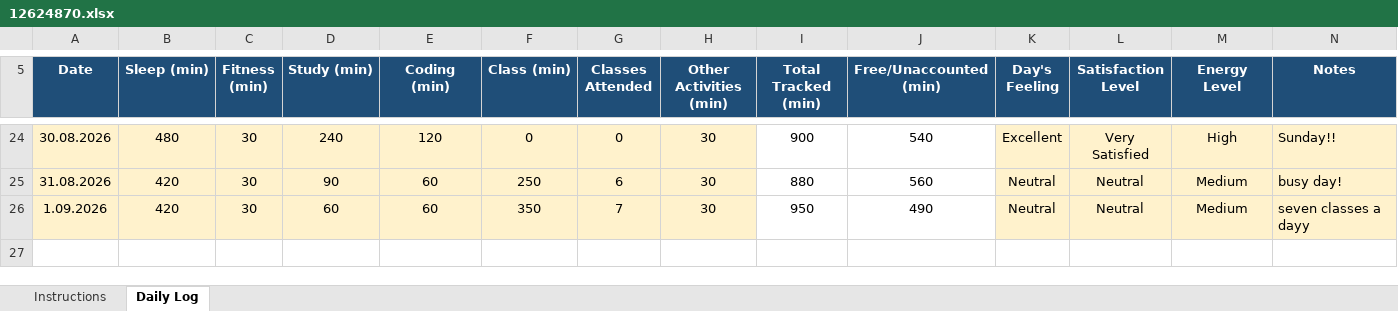
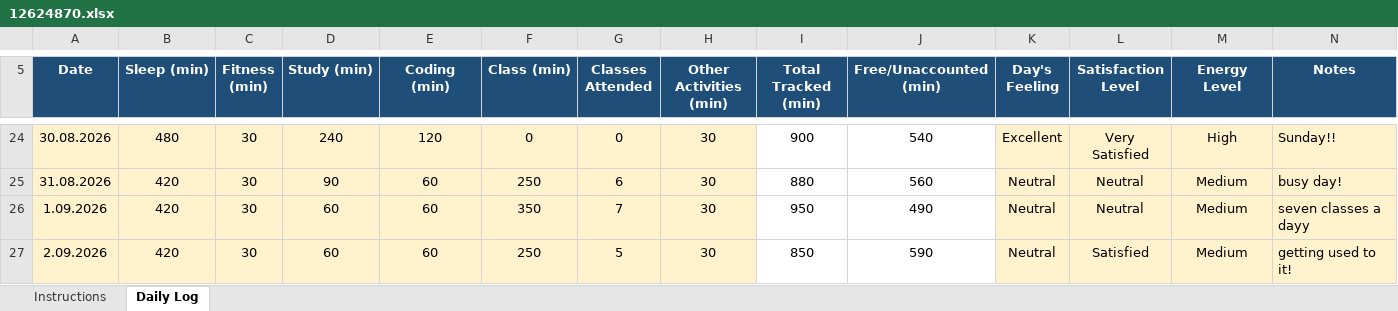
Before and after one commit to aquilmahmood/CAP776, an Excel workbook: 12624870.xlsx, sheet Daily Log, drawn as a sheet; only a part is shown, gaps mark what is left out; values as stored, in another font and other column widths than the file's, no borders; conditional formats not drawn; the diff names each change by its address in the sheet, - before the commit and + after, or states it on an @@ line.

Commit message:
"Daily activity update"

```diff
--- a/12624870.xlsx (sheet Daily Log)
+++ b/12624870.xlsx (sheet Daily Log)
+row 27: 2.09.2026 | 420 | 30 | 60 | 60 | 250 | 5 | 30 | 850 | 590 | Neutral | Satisfied | Medium | getting used to it!
```
